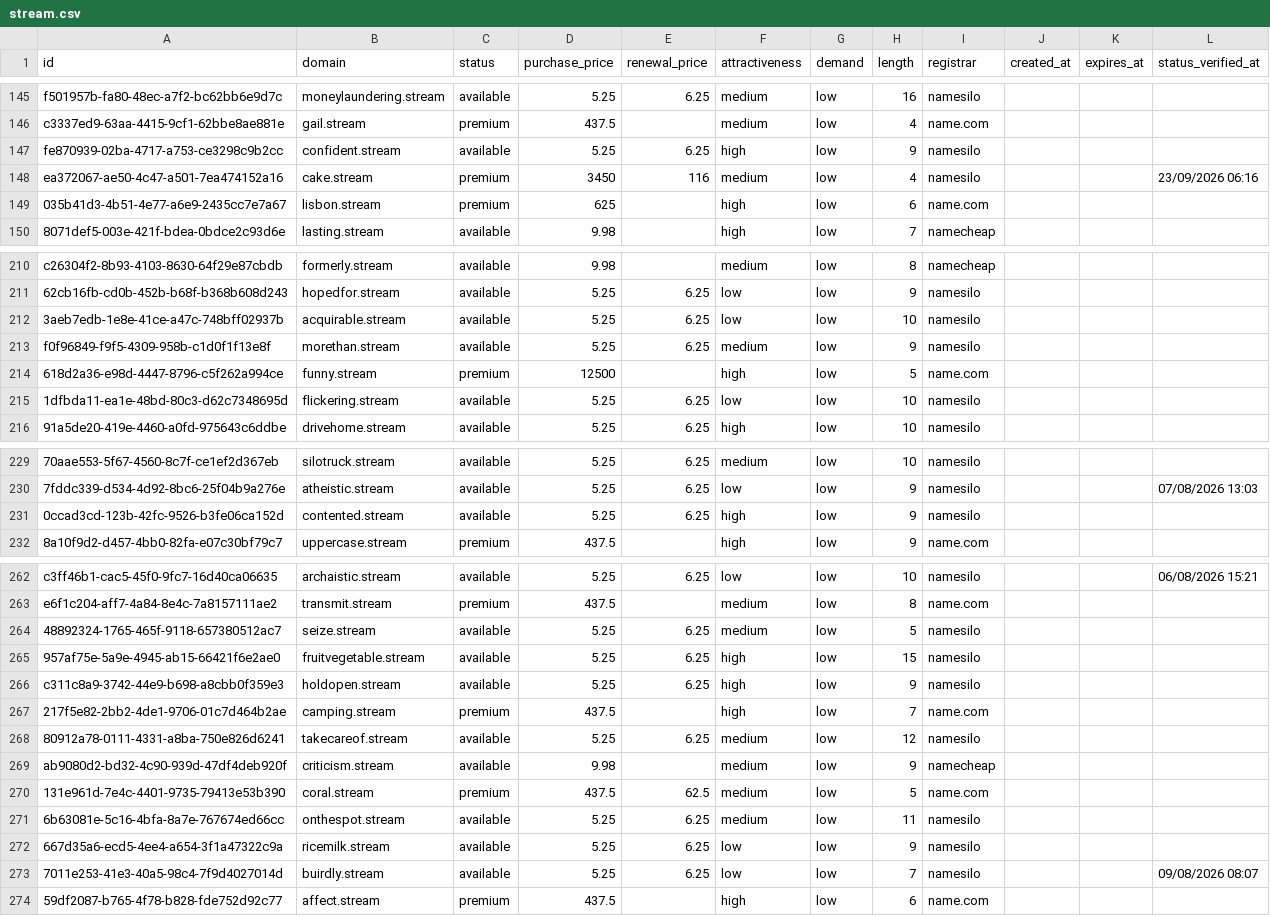
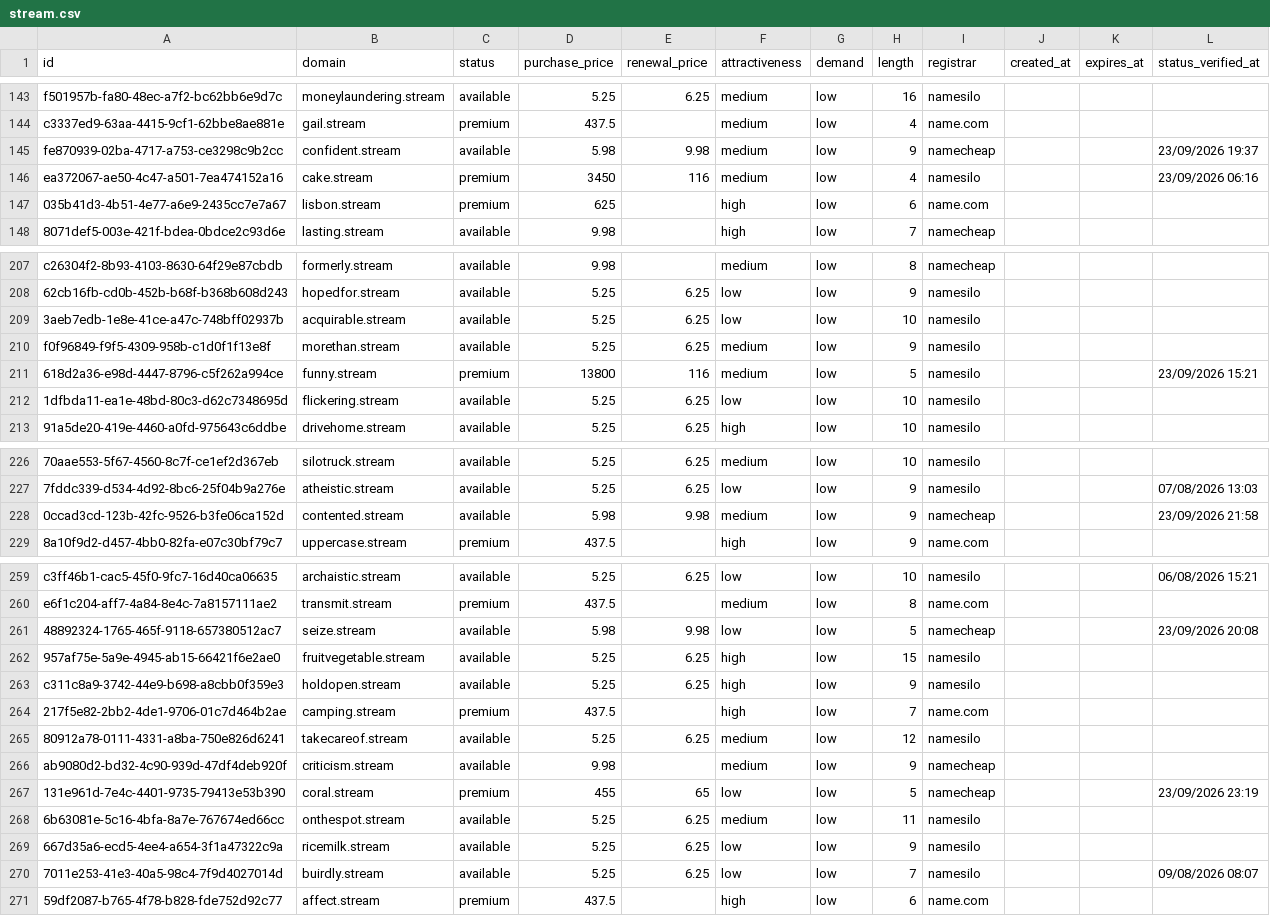
Before and after one commit to UniqueDomains/stream-oneword-domains, a CSV file: stream.csv, drawn as a sheet; only a part is shown, gaps mark what is left out; addresses are those after the commit; the diff covers the shown part only; the diff names each change by its address in the sheet, - before the commit and + after, or states it on an @@ line.

```diff
--- a/stream.csv
+++ b/stream.csv
-D145 (purchase_price): 5.25
+D145 (purchase_price): 5.98
-E145 (renewal_price): 6.25
+E145 (renewal_price): 9.98
-F145 (attractiveness): high
+F145 (attractiveness): medium
-I145 (registrar): namesilo
+I145 (registrar): namecheap
-L145 (status_verified_at): (empty)
+L145 (status_verified_at): 23/09/2026 19:37
-D211 (purchase_price): 12500
+D211 (purchase_price): 13800
-E211 (renewal_price): (empty)
+E211 (renewal_price): 116
-F211 (attractiveness): high
+F211 (attractiveness): medium
-I211 (registrar): name.com
+I211 (registrar): namesilo
-L211 (status_verified_at): (empty)
+L211 (status_verified_at): 23/09/2026 15:21
-D228 (purchase_price): 5.25
+D228 (purchase_price): 5.98
-E228 (renewal_price): 6.25
+E228 (renewal_price): 9.98
-F228 (attractiveness): high
+F228 (attractiveness): medium
-I228 (registrar): namesilo
+I228 (registrar): namecheap
-L228 (status_verified_at): (empty)
+L228 (status_verified_at): 23/09/2026 21:58
-D261 (purchase_price): 5.25
+D261 (purchase_price): 5.98
-E261 (renewal_price): 6.25
+E261 (renewal_price): 9.98
-F261 (attractiveness): medium
+F261 (attractiveness): low
-I261 (registrar): namesilo
+I261 (registrar): namecheap
-L261 (status_verified_at): (empty)
+L261 (status_verified_at): 23/09/2026 20:08
-D267 (purchase_price): 437.5
+D267 (purchase_price): 455
-E267 (renewal_price): 62.5
+E267 (renewal_price): 65
-F267 (attractiveness): medium
+F267 (attractiveness): low
-I267 (registrar): name.com
+I267 (registrar): namecheap
-L267 (status_verified_at): (empty)
+L267 (status_verified_at): 23/09/2026 23:19
```
Also changed, not shown: 4 added rows, 4 removed rows and 100 edited cells elsewhere in this file, 4 other files.
